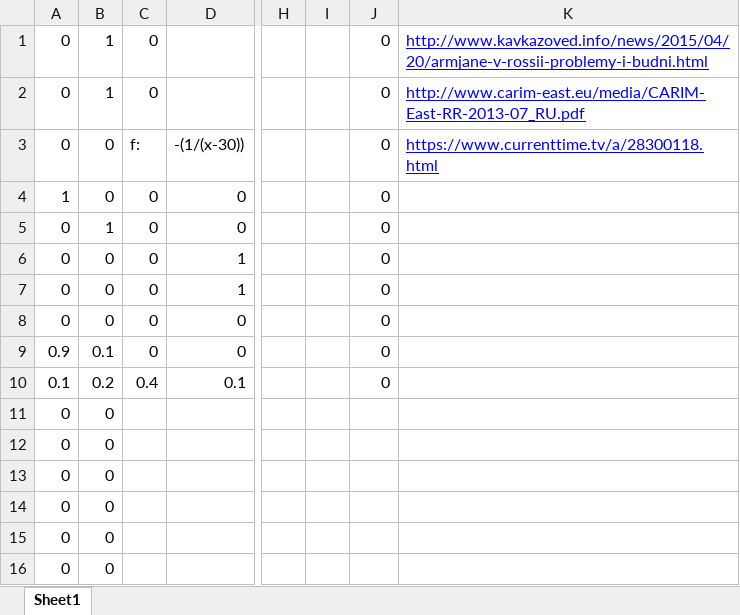
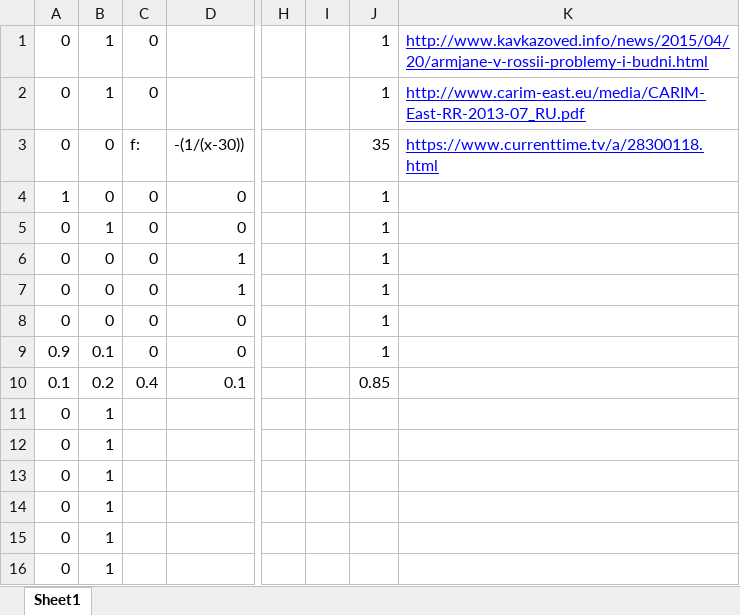
Before and after one commit to isbur/dissertation, an Excel workbook: Месиво/Армяне Типичные Трудовые.xlsm, sheet Sheet1, drawn as a sheet; only a part is shown, gaps mark what is left out; values as stored, in another font and other column widths than the file's, no borders; charts and pictures not drawn; the diff covers the shown part only; the diff names each change by its address in the sheet, - before the commit and + after, or states it on an @@ line.

```diff
--- a/Месиво/Армяне Типичные Трудовые.xlsm (sheet Sheet1)
+++ b/Месиво/Армяне Типичные Трудовые.xlsm (sheet Sheet1)
-J1:J2: 0
+J1:J2: 1
-J3: 0
+J3: 35
-J4:J9: 0
+J4:J9: 1
-J10: 0
+J10: 0.85
-B11:B16: 0
+B11:B16: 1
```
Also changed, not shown: 3 added rows, 3 removed rows and 17 edited cells elsewhere in this sheet, charts or pictures, Месиво/Казахи-студенты.xlsm, Месиво/Казахи-студенты.xlsx, 3 other files.
